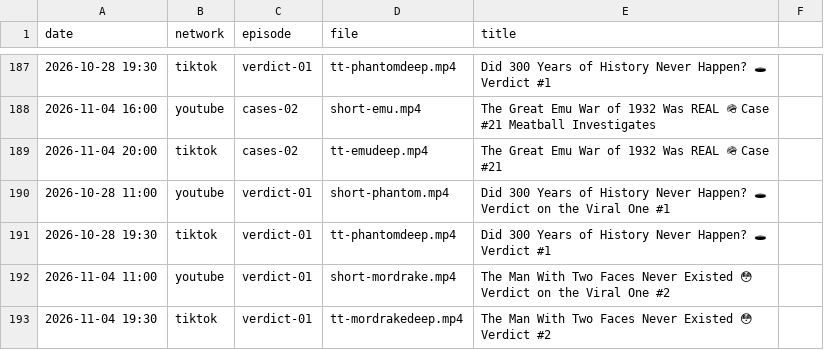
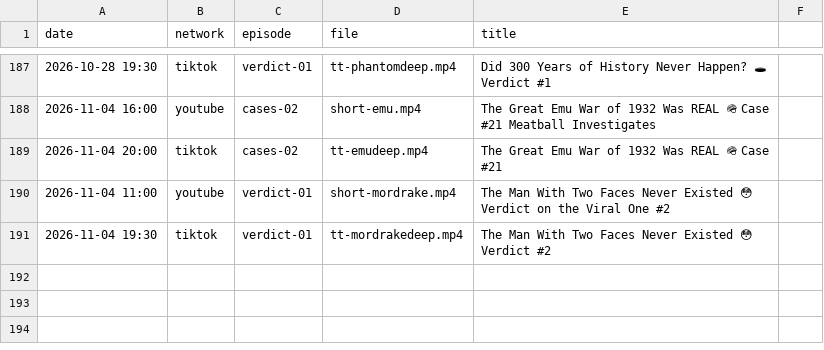
Before and after one commit to mooneyn60-art/skills, a CSV file: skills/oh-meatball/data/posted.csv, drawn as a sheet; only a part is shown, gaps mark what is left out; the diff names each change by its address in the sheet, - before the commit and + after, or states it on an @@ line.

```diff
--- a/skills/oh-meatball/data/posted.csv
+++ b/skills/oh-meatball/data/posted.csv
-row 190: 2026-10-28 11:00 | youtube | verdict-01 | short-phantom.mp4 | Did 300 Years of History Never Happen? 🕳 Verdict on the Viral One #1
-row 191: 2026-10-28 19:30 | tiktok | verdict-01 | tt-phantomdeep.mp4 | Did 300 Years of History Never Happen? 🕳 Verdict #1
```
Also changed, not shown: 2 other files.
